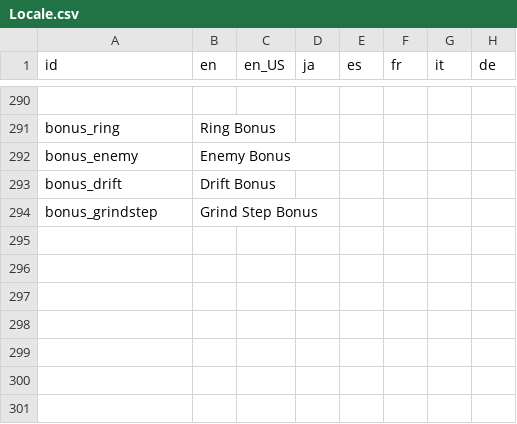
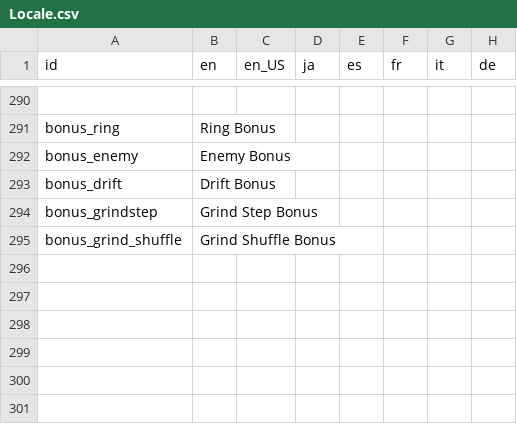
Before and after one commit to Kuma-Boo/project-reignition, a CSV file: Project/locale/Locale.csv, drawn as a sheet; only a part is shown, gaps mark what is left out.

Commit message:
Score Tweaks
Nerfed drift bonus
Altered how bonus works
Added Grind Shuffle bonus
Created SOAct1 Ranking

```diff
--- a/Project/locale/Locale.csv
+++ b/Project/locale/Locale.csv
@@ -294,3 +294,3 @@ bonus_drift	Drift Bonus
 bonus_grindstep	Grind Step Bonus						
-							
+bonus_grind_shuffle	Grind Shuffle Bonus						
 							
```
Also changed, not shown: 10 other files.
